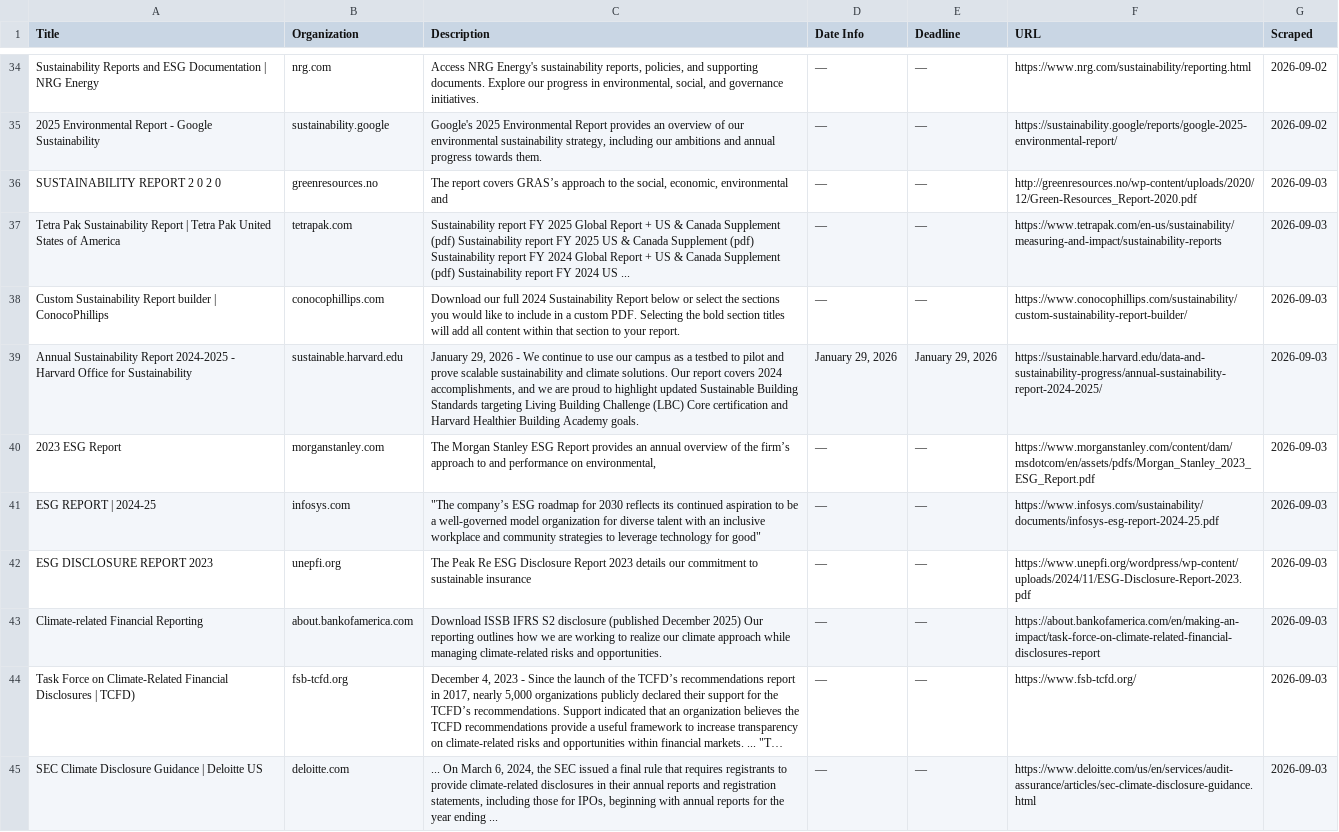
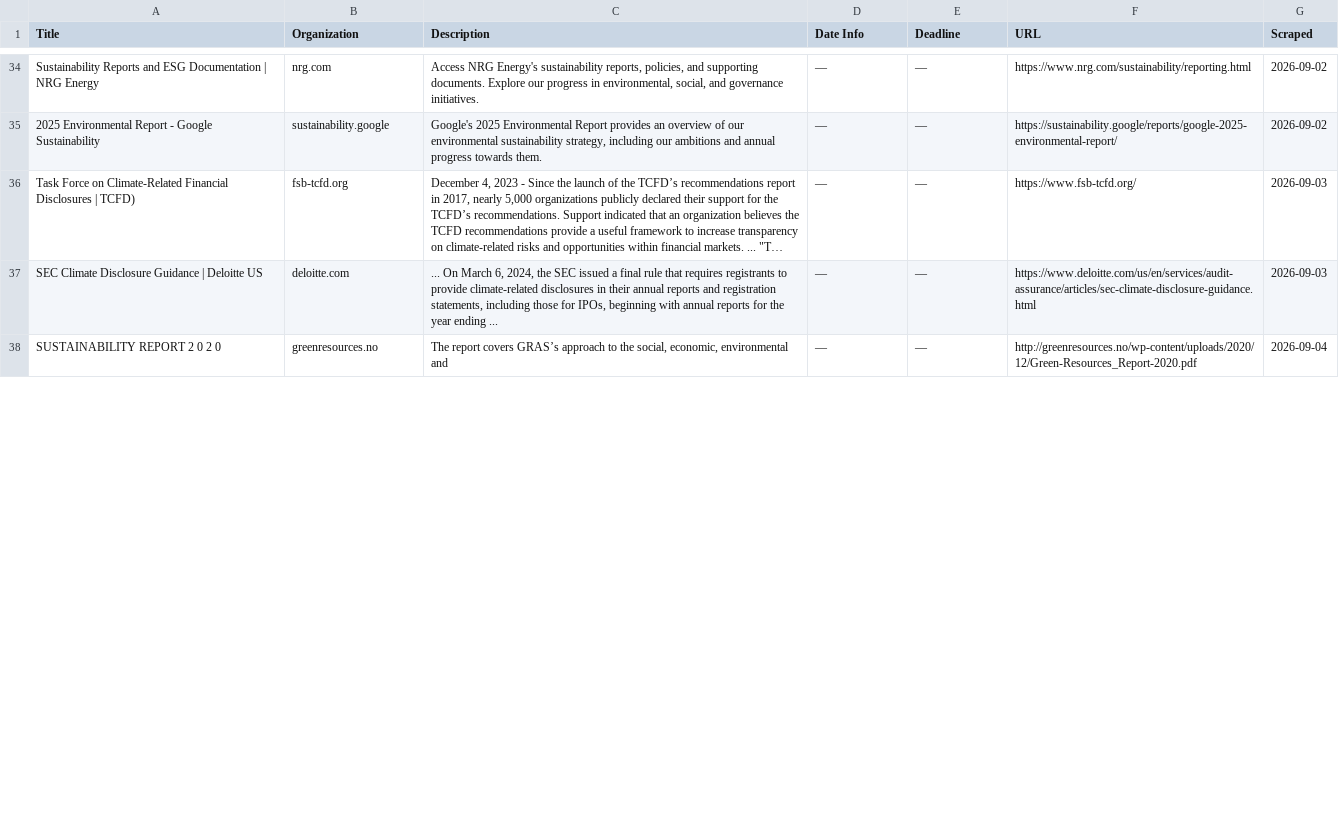
Before and after one commit to columbia-consulting/climate-cardinals-newsletter, a CSV file: weekly_data/csr_reports.csv, drawn as a sheet; only a part is shown, gaps mark what is left out; long unchanged cells end in …; removed rows and columns are numbered as before the commit, all else as after; the diff covers the shown part only; the diff names each change by its address in the sheet, - before the commit and + after, or states it on an @@ line.

```diff
--- a/weekly_data/csr_reports.csv
+++ b/weekly_data/csr_reports.csv
-row 36: SUSTAINABILITY REPORT 2 0 2 0 | greenresources.no | The report covers GRAS’s approach to the social, economic, environmental and | — | — | http://greenresources.no/wp-content/uploads/2020/12/Green-Resources_Report-2020.pdf | 2026-09-03
-row 37: Tetra Pak Sustainability Report | Tetra Pak United States of America | tetrapak.com | Sustainability report FY 2025 Global Report + US & Canada Supplement (pdf) Sustainability report FY 2025 US & Canada Supplement (pdf) Sustainability report FY 2024 Global Report + US & Canada Supplement (pdf) Sustainability report FY 2024 US ... | — | — | https://www.tetrapak.com/en-us/sustainability/measuring-and-impact/sustainability-reports | 2026-09-03
-row 38: Custom Sustainability Report builder | ConocoPhillips | conocophillips.com | Download our full 2024 Sustainability Report below or select the sections you would like to include in a custom PDF. Selecting the bold section titles will add all content within that section to your report. | — | — | https://www.conocophillips.com/sustainability/custom-sustainability-report-builder/ | 2026-09-03
-row 39: Annual Sustainability Report 2024-2025 - Harvard Office for Sustainability | sustainable.harvard.edu | January 29, 2026 - We continue to use our campus as a testbed to pilot and prove scalable sustainability and climate solutions. Our report covers 2024 accomplishments, and we are proud to highlight updated Sustainable Building Standards targeting Living Building Challenge (LBC) Core certification and Harvard Healthier Building Academy goals. | January 29, 2026 | January 29, 2026 | https://sustainable.harvard.edu/data-and-sustainability-progress/annual-sustainability-report-2024-2025/ | 2026-09-03
-row 40: 2023 ESG Report | morganstanley.com | The Morgan Stanley ESG Report provides an annual overview of the firm’s approach to and performance on environmental, | — | — | https://www.morganstanley.com/content/dam/msdotcom/en/assets/pdfs/Morgan_Stanley_2023_ESG_Report.pdf | 2026-09-03
-row 41: ESG REPORT | 2024-25 | infosys.com | "The company’s ESG roadmap for 2030 reflects its continued aspiration to be a well-governed model organization for diverse talent with an inclusive workplace and community strategies to leverage technology for good" | — | — | https://www.infosys.com/sustainability/documents/infosys-esg-report-2024-25.pdf | 2026-09-03
-row 42: ESG DISCLOSURE REPORT 2023 | unepfi.org | The Peak Re ESG Disclosure Report 2023 details our commitment to sustainable insurance | — | — | https://www.unepfi.org/wordpress/wp-content/uploads/2024/11/ESG-Disclosure-Report-2023.pdf | 2026-09-03
-row 43: Climate-related Financial Reporting | about.bankofamerica.com | Download ISSB IFRS S2 disclosure (published December 2025) Our reporting outlines how we are working to realize our climate approach while managing climate-related risks and opportunities. | — | — | https://about.bankofamerica.com/en/making-an-impact/task-force-on-climate-related-financial-disclosures-report | 2026-09-03
+row 38: SUSTAINABILITY REPORT 2 0 2 0 | greenresources.no | The report covers GRAS’s approach to the social, economic, environmental and | — | — | http://greenresources.no/wp-content/uploads/2020/12/Green-Resources_Report-2020.pdf | 2026-09-04
```
Also changed, not shown: 10 added rows elsewhere in this file, weekly_data/events.csv, weekly_data/experts.csv, 2 other files.
